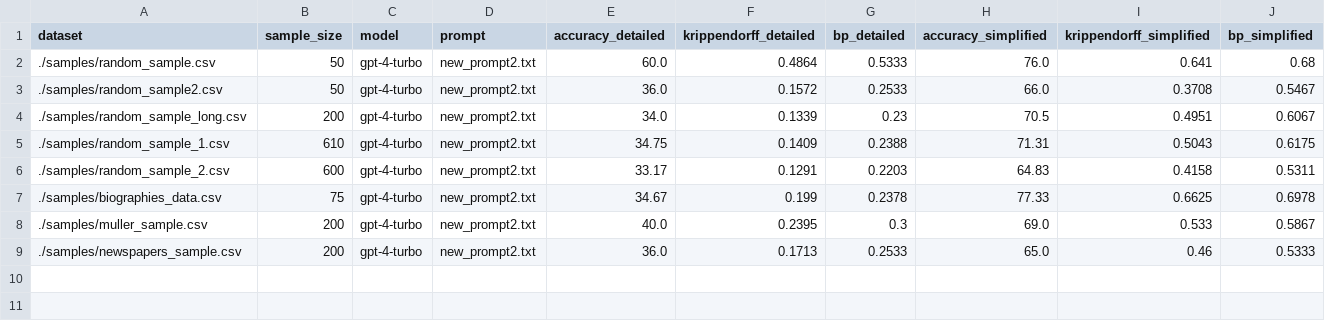
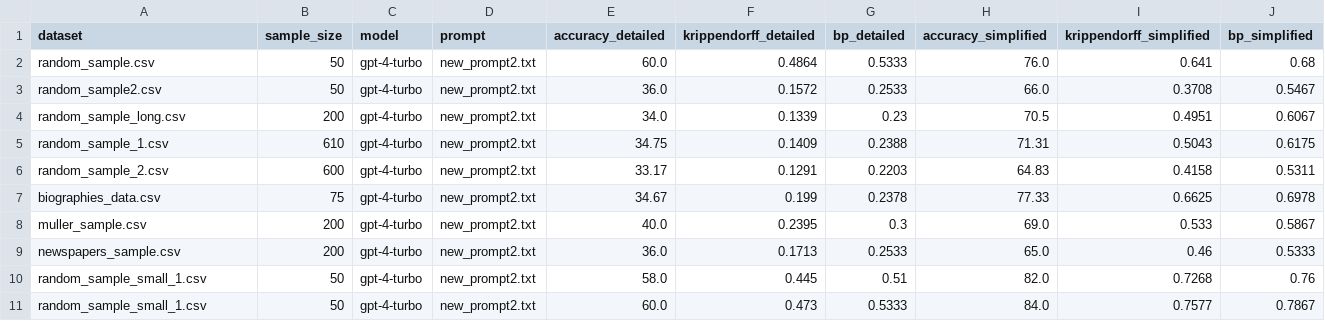
Before and after one commit to michael-duer/openai-data-labeling, a CSV file: data/evaluation/evaluation.csv, drawn as a sheet.

Commit message:
Adjust filepaths to the new project structure
- Adjust filepaths to the new project structure and make the paths independent of the operating system used
- Add a function to dynamically create filenames based on the model, prompt and sample used
- Minor improvements

```diff
--- a/data/evaluation/evaluation.csv
+++ b/data/evaluation/evaluation.csv
@@ -1,9 +1,11 @@
 dataset,sample_size,model,prompt,accuracy_detailed,krippendorff_detailed,bp_detailed,accuracy_simplified,krippendorff_simplified,bp_simplified
-./samples/random_sample.csv,50,gpt-4-turbo,new_prompt2.txt,60.0,0.4864,0.5333,76.0,0.641,0.68
-./samples/random_sample2.csv,50,gpt-4-turbo,new_prompt2.txt,36.0,0.1572,0.2533,66.0,0.3708,0.5467
-./samples/random_sample_long.csv,200,gpt-4-turbo,new_prompt2.txt,34.0,0.1339,0.23,70.5,0.4951,0.6067
-./samples/random_sample_1.csv,610,gpt-4-turbo,new_prompt2.txt,34.75,0.1409,0.2388,71.31,0.5043,0.6175
-./samples/random_sample_2.csv,600,gpt-4-turbo,new_prompt2.txt,33.17,0.1291,0.2203,64.83,0.4158,0.5311
-./samples/biographies_data.csv,75,gpt-4-turbo,new_prompt2.txt,34.67,0.199,0.2378,77.33,0.6625,0.6978
-./samples/muller_sample.csv,200,gpt-4-turbo,new_prompt2.txt,40.0,0.2395,0.3,69.0,0.533,0.5867
-./samples/newspapers_sample.csv,200,gpt-4-turbo,new_prompt2.txt,36.0,0.1713,0.2533,65.0,0.46,0.5333
+random_sample.csv,50,gpt-4-turbo,new_prompt2.txt,60.0,0.4864,0.5333,76.0,0.641,0.68
+random_sample2.csv,50,gpt-4-turbo,new_prompt2.txt,36.0,0.1572,0.2533,66.0,0.3708,0.5467
+random_sample_long.csv,200,gpt-4-turbo,new_prompt2.txt,34.0,0.1339,0.23,70.5,0.4951,0.6067
+random_sample_1.csv,610,gpt-4-turbo,new_prompt2.txt,34.75,0.1409,0.2388,71.31,0.5043,0.6175
+random_sample_2.csv,600,gpt-4-turbo,new_prompt2.txt,33.17,0.1291,0.2203,64.83,0.4158,0.5311
+biographies_data.csv,75,gpt-4-turbo,new_prompt2.txt,34.67,0.199,0.2378,77.33,0.6625,0.6978
+muller_sample.csv,200,gpt-4-turbo,new_prompt2.txt,40.0,0.2395,0.3,69.0,0.533,0.5867
+newspapers_sample.csv,200,gpt-4-turbo,new_prompt2.txt,36.0,0.1713,0.2533,65.0,0.46,0.5333
+random_sample_small_1.csv,50,gpt-4-turbo,new_prompt2.txt,58.0,0.445,0.51,82.0,0.7268,0.76
+random_sample_small_1.csv,50,gpt-4-turbo,new_prompt2.txt,60.0,0.473,0.5333,84.0,0.7577,0.7867
```
Also changed, not shown: 5 other files.
